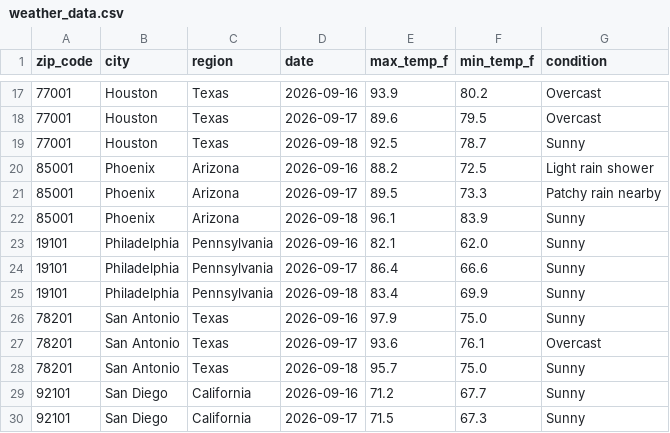
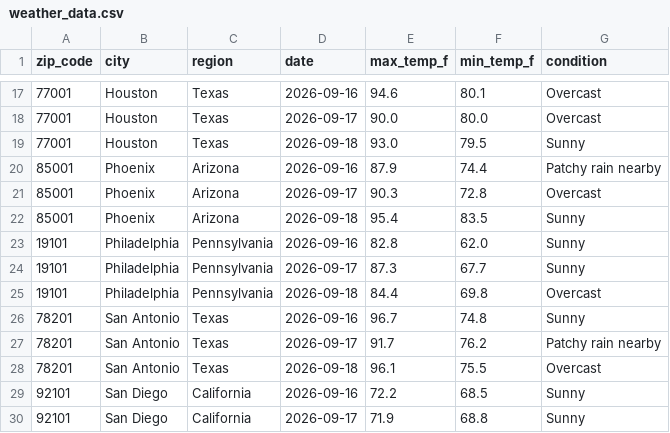
Before and after one commit to djain2905/weather-api-pipeline, a CSV file: weather_data.csv, drawn as a sheet; only a part is shown, gaps mark what is left out; the diff covers the shown part only.

```diff
--- a/weather_data.csv
+++ b/weather_data.csv
@@ -17,14 +17,14 @@ zip_code,city,region,date,max_temp_f,min_temp_f,condition
-77001,Houston,Texas,2026-09-16,93.9,80.2,Overcast
-77001,Houston,Texas,2026-09-17,89.6,79.5,Overcast
-77001,Houston,Texas,2026-09-18,92.5,78.7,Sunny
-85001,Phoenix,Arizona,2026-09-16,88.2,72.5,Light rain shower
-85001,Phoenix,Arizona,2026-09-17,89.5,73.3,Patchy rain nearby
-85001,Phoenix,Arizona,2026-09-18,96.1,83.9,Sunny
-19101,Philadelphia,Pennsylvania,2026-09-16,82.1,62.0,Sunny
-19101,Philadelphia,Pennsylvania,2026-09-17,86.4,66.6,Sunny
-19101,Philadelphia,Pennsylvania,2026-09-18,83.4,69.9,Sunny
-78201,San Antonio,Texas,2026-09-16,97.9,75.0,Sunny
-78201,San Antonio,Texas,2026-09-17,93.6,76.1,Overcast
-78201,San Antonio,Texas,2026-09-18,95.7,75.0,Sunny
-92101,San Diego,California,2026-09-16,71.2,67.7,Sunny
-92101,San Diego,California,2026-09-17,71.5,67.3,Sunny
+77001,Houston,Texas,2026-09-16,94.6,80.1,Overcast
+77001,Houston,Texas,2026-09-17,90.0,80.0,Overcast
+77001,Houston,Texas,2026-09-18,93.0,79.5,Sunny
+85001,Phoenix,Arizona,2026-09-16,87.9,74.4,Patchy rain nearby
+85001,Phoenix,Arizona,2026-09-17,90.3,72.8,Overcast
+85001,Phoenix,Arizona,2026-09-18,95.4,83.5,Sunny
+19101,Philadelphia,Pennsylvania,2026-09-16,82.8,62.0,Sunny
+19101,Philadelphia,Pennsylvania,2026-09-17,87.3,67.7,Sunny
+19101,Philadelphia,Pennsylvania,2026-09-18,84.4,69.8,Overcast
+78201,San Antonio,Texas,2026-09-16,96.7,74.8,Sunny
+78201,San Antonio,Texas,2026-09-17,91.7,76.2,Patchy rain nearby
+78201,San Antonio,Texas,2026-09-18,96.1,75.5,Overcast
+92101,San Diego,California,2026-09-16,72.2,68.5,Sunny
+92101,San Diego,California,2026-09-17,71.9,68.8,Sunny
```
Also changed, not shown: 102 edited cells elsewhere in this file.
